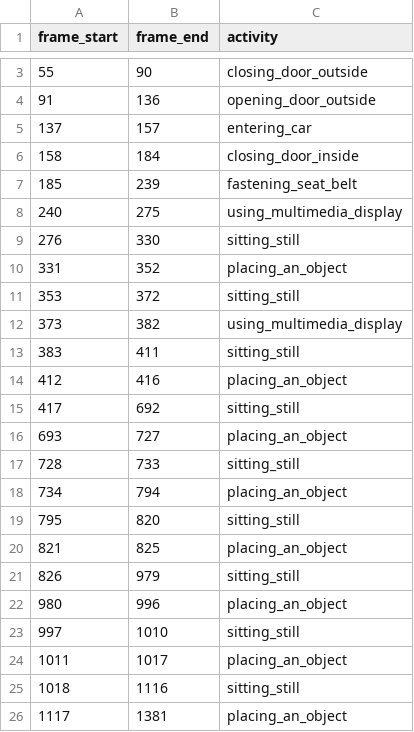
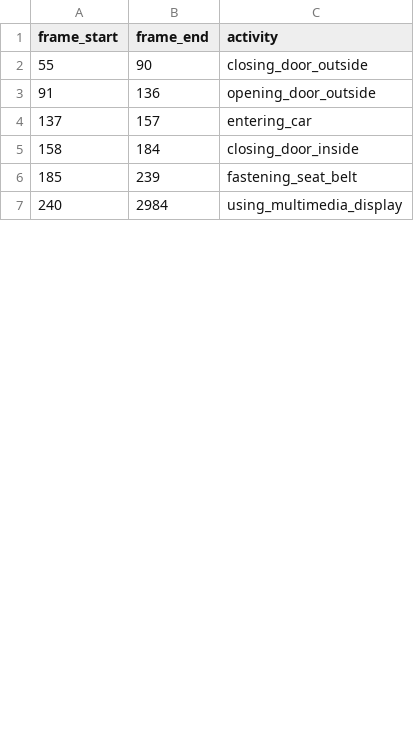
Before and after one commit to M-Jafarkhani/DriveAndActInferenceDemo, a CSV file: segmented_activities.csv, drawn as a sheet; only a part is shown, gaps mark what is left out; the diff covers the shown part only.

```diff
--- a/segmented_activities.csv
+++ b/segmented_activities.csv
@@ -7,20 +6,2 @@ frame_start,frame_end,activity
 185,239,fastening_seat_belt
-240,275,using_multimedia_display
-276,330,sitting_still
-331,352,placing_an_object
-353,372,sitting_still
-373,382,using_multimedia_display
-383,411,sitting_still
-412,416,placing_an_object
-417,692,sitting_still
-693,727,placing_an_object
-728,733,sitting_still
-734,794,placing_an_object
-795,820,sitting_still
-821,825,placing_an_object
-826,979,sitting_still
-980,996,placing_an_object
-997,1010,sitting_still
-1011,1017,placing_an_object
-1018,1116,sitting_still
-1117,1381,placing_an_object
+240,2984,using_multimedia_display
```
Also changed, not shown: 26 removed rows and 1 edited cell elsewhere in this file, 5 other files.
